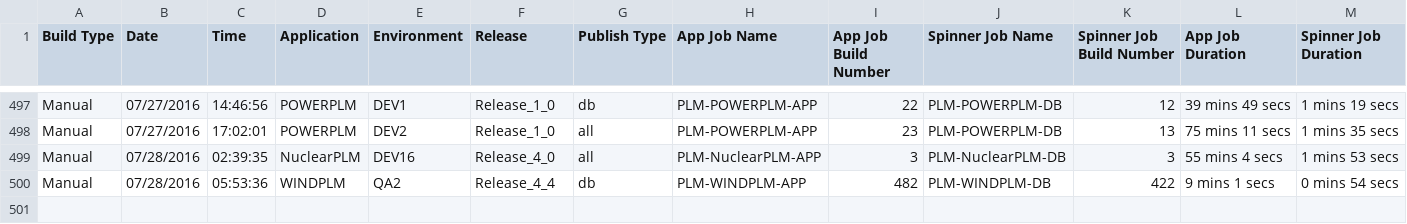
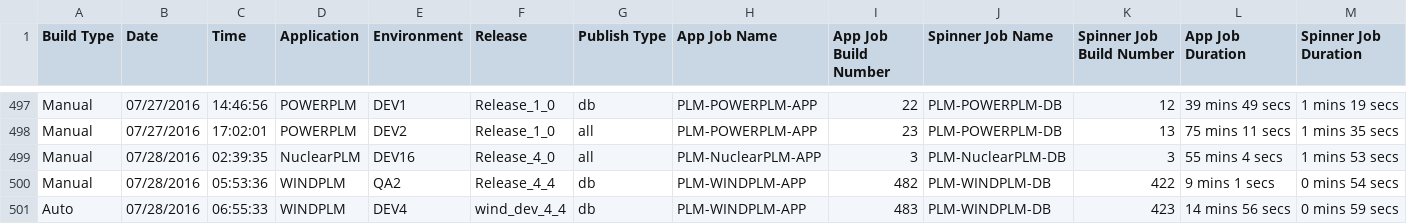
Before and after one commit to veersudhir83/csv-to-html-table, a CSV file: data/PLM_BUILD_METRICS.CSV, drawn as a sheet; only a part is shown, gaps mark what is left out; rows hold the shown columns only; the diff names each change by its address in the sheet, - before the commit and + after, or states it on an @@ line.

Commit message:
New Metrics File at 07-28-2016 16:26:57

```diff
--- a/data/PLM_BUILD_METRICS.CSV
+++ b/data/PLM_BUILD_METRICS.CSV
+row 501: Auto | 07/28/2016 | 06:55:33 | WINDPLM | DEV4 | wind_dev_4_4 | db | PLM-WINDPLM-APP | 483 | PLM-WINDPLM-DB | 423 | 14 mins 56 secs | 0 mins 59 secs
```
Also changed, not shown: 1 other file.
